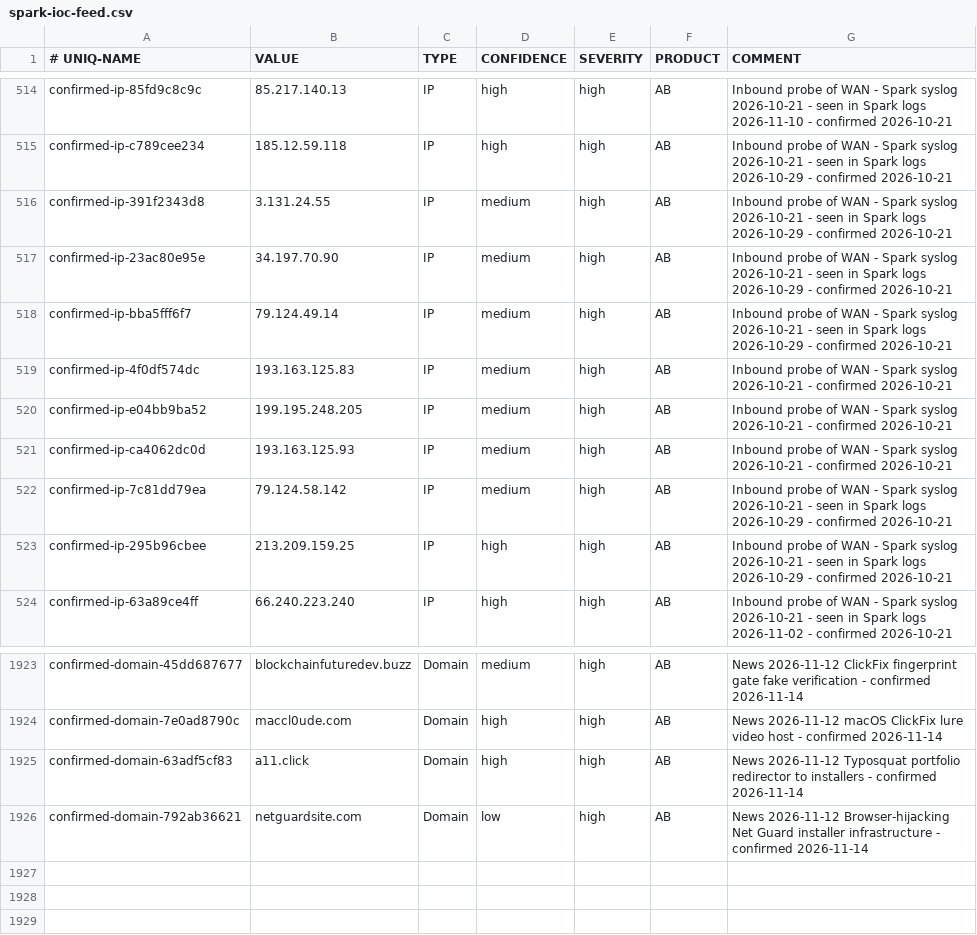
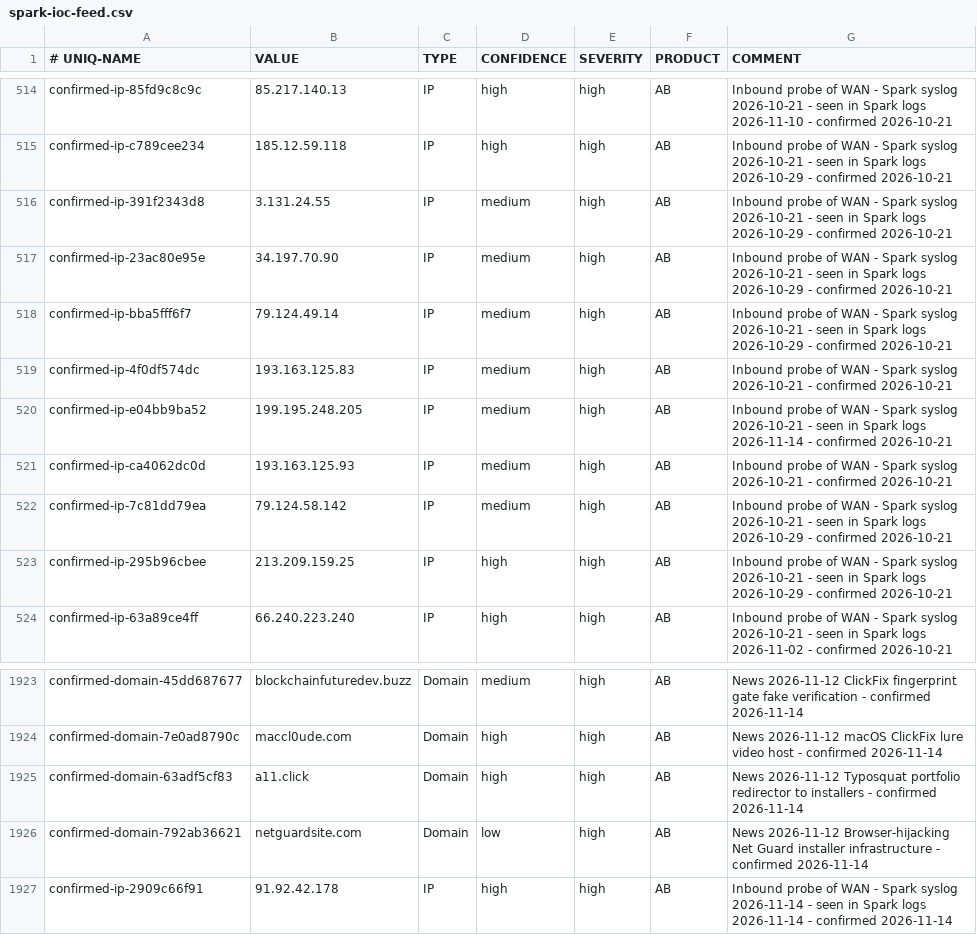
Before and after one commit to yanivil/home-threat-feed, a CSV file: spark-ioc-feed.csv, drawn as a sheet; only a part is shown, gaps mark what is left out.

Commit message:
Update the feed from the Spark's syslog check (+2/-1 lines)

```diff
--- a/spark-ioc-feed.csv
+++ b/spark-ioc-feed.csv
@@ -519,3 +519,3 @@ confirmed-ip-bba5fff6f7,79.124.49.14,IP,medium,high,AB,Inbound probe of WAN - Sp
 confirmed-ip-4f0df574dc,193.163.125.83,IP,medium,high,AB,Inbound probe of WAN - Spark syslog 2026-10-21 - confirmed 2026-10-21
-confirmed-ip-e04bb9ba52,199.195.248.205,IP,medium,high,AB,Inbound probe of WAN - Spark syslog 2026-10-21 - confirmed 2026-10-21
+confirmed-ip-e04bb9ba52,199.195.248.205,IP,medium,high,AB,Inbound probe of WAN - Spark syslog 2026-10-21 - seen in Spark logs 2026-11-14 - confirmed 2026-10-21
 confirmed-ip-ca4062dc0d,193.163.125.93,IP,medium,high,AB,Inbound probe of WAN - Spark syslog 2026-10-21 - confirmed 2026-10-21
@@ -1926 +1926,2 @@ confirmed-domain-63adf5cf83,a11.click,Domain,high,high,AB,News 2026-11-12 Typosq
 confirmed-domain-792ab36621,netguardsite.com,Domain,low,high,AB,News 2026-11-12 Browser-hijacking Net Guard installer infrastructure - confirmed 2026-11-14
+confirmed-ip-2909c66f91,91.92.42.178,IP,high,high,AB,Inbound probe of WAN - Spark syslog 2026-11-14 - seen in Spark logs 2026-11-14 - confirmed 2026-11-14
```
